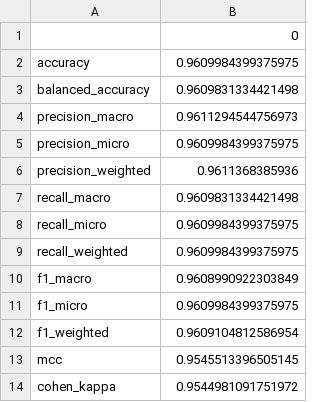
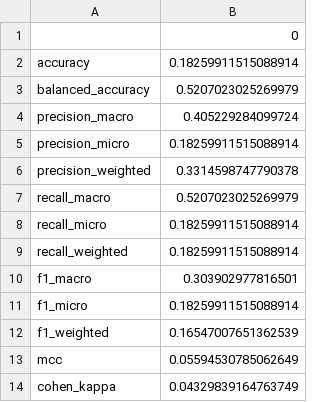
Before and after one commit to ineguiluz1/Forest-Covertype-Prediction-AML, a CSV file: results/model_tests/rf_clf_results.csv, drawn as a sheet.

```diff
--- a/results/model_tests/rf_clf_results.csv
+++ b/results/model_tests/rf_clf_results.csv
@@ -1,14 +1,14 @@
 ,0
-accuracy,0.9609984399375975
-balanced_accuracy,0.9609831334421498
-precision_macro,0.9611294544756973
-precision_micro,0.9609984399375975
-precision_weighted,0.9611368385936
-recall_macro,0.9609831334421498
-recall_micro,0.9609984399375975
-recall_weighted,0.9609984399375975
-f1_macro,0.9608990922303849
-f1_micro,0.9609984399375975
-f1_weighted,0.9609104812586954
-mcc,0.9545513396505145
-cohen_kappa,0.9544981091751972
+accuracy,0.18259911515088914
+balanced_accuracy,0.5207023025269979
+precision_macro,0.405229284099724
+precision_micro,0.18259911515088914
+precision_weighted,0.3314598747790378
+recall_macro,0.5207023025269979
+recall_micro,0.18259911515088914
+recall_weighted,0.18259911515088914
+f1_macro,0.303902977816501
+f1_micro,0.18259911515088914
+f1_weighted,0.16547007651362539
+mcc,0.05594530785062649
+cohen_kappa,0.04329839164763749
```
Also changed, not shown: results/data/dataset_results.csv, results/model_tests/bagging_clf_results.csv, 29 other files.
